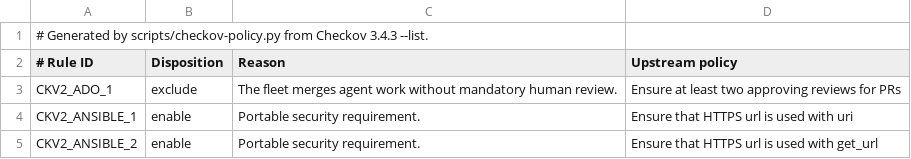
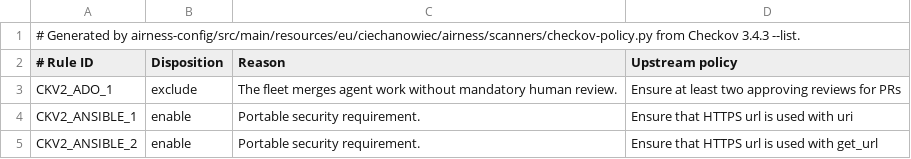
Before and after one commit to ciechanowiec/airness, a TSV file: airness-config/src/main/resources/eu/ciechanowiec/airness/scanners/checkov-policy.tsv, drawn as a sheet; only a part is shown.

```diff
--- a/airness-config/src/main/resources/eu/ciechanowiec/airness/scanners/checkov-policy.tsv
+++ b/airness-config/src/main/resources/eu/ciechanowiec/airness/scanners/checkov-policy.tsv
@@ -1,2 +1,2 @@
-# Generated by scripts/checkov-policy.py from Checkov 3.4.3 --list.
+# Generated by airness-config/src/main/resources/eu/ciechanowiec/airness/scanners/checkov-policy.py from Checkov 3.4.3 --list.
 # Rule ID	Disposition	Reason	Upstream policy
```
Also changed, not shown: 49 other files.
